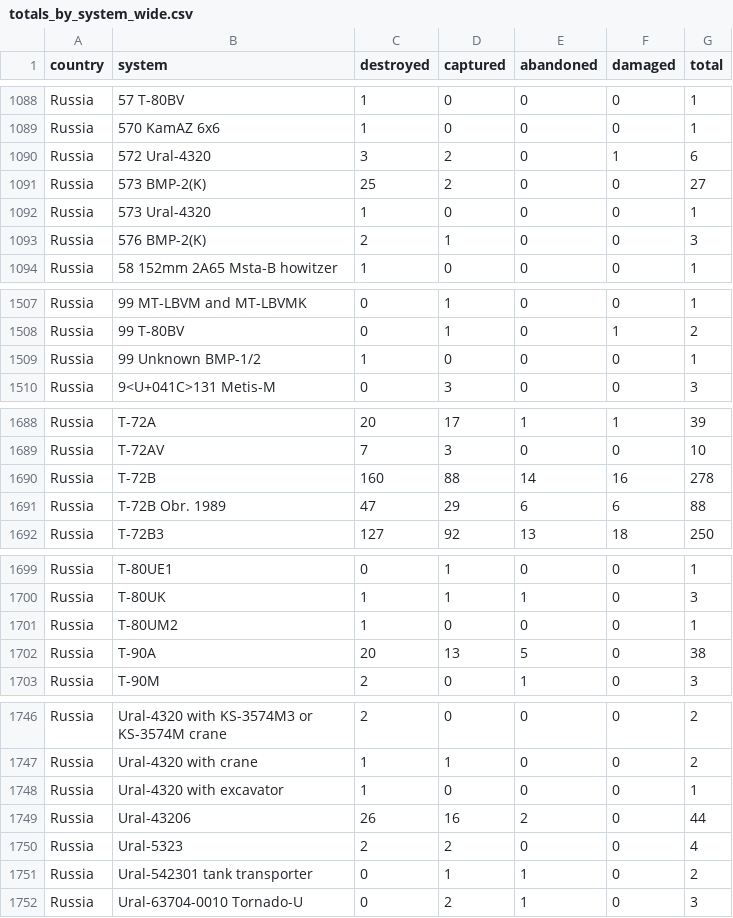
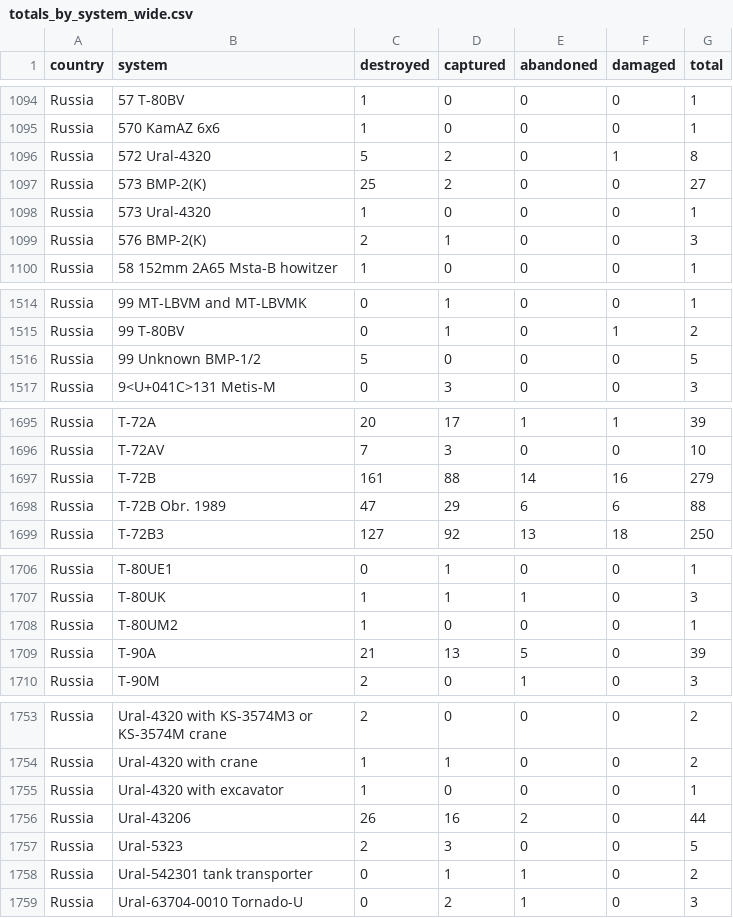
Before and after one commit to scarnecchia/oryx_data, a CSV file: totals_by_system_wide.csv, drawn as a sheet; only a part is shown, gaps mark what is left out; the diff covers the shown part only.

```diff
--- a/totals_by_system_wide.csv
+++ b/totals_by_system_wide.csv
@@ -1089,3 +1095,3 @@ Russia,57 T-80BV,1,0,0,0,1
 Russia,570 KamAZ 6x6,1,0,0,0,1
-Russia,572 Ural-4320,3,2,0,1,6
+Russia,572 Ural-4320,5,2,0,1,8
 Russia,573 BMP-2(K),25,2,0,0,27
@@ -1508,3 +1515,3 @@ Russia,99 MT-LBVM and MT-LBVMK,0,1,0,0,1
 Russia,99 T-80BV,0,1,0,1,2
-Russia,99 Unknown BMP-1/2,1,0,0,0,1
+Russia,99 Unknown BMP-1/2,5,0,0,0,5
 Russia,9<U+041C>131 Metis-M,0,3,0,0,3
@@ -1689,3 +1696,3 @@ Russia,T-72A,20,17,1,1,39
 Russia,T-72AV,7,3,0,0,10
-Russia,T-72B,160,88,14,16,278
+Russia,T-72B,161,88,14,16,279
 Russia,T-72B Obr. 1989,47,29,6,6,88
@@ -1701,3 +1708,3 @@ Russia,T-80UK,1,1,1,0,3
 Russia,T-80UM2,1,0,0,0,1
-Russia,T-90A,20,13,5,0,38
+Russia,T-90A,21,13,5,0,39
 Russia,T-90M,2,0,1,0,3
@@ -1749,3 +1756,3 @@ Russia,Ural-4320 with excavator,1,0,0,0,1
 Russia,Ural-43206,26,16,2,0,44
-Russia,Ural-5323,2,2,0,0,4
+Russia,Ural-5323,2,3,0,0,5
 Russia,Ural-542301 tank transporter,0,1,1,0,2
```
Also changed, not shown: 7 added rows and 24 edited cells elsewhere in this file, daily_count.csv, event_abandoned.csv, 5 other files.
